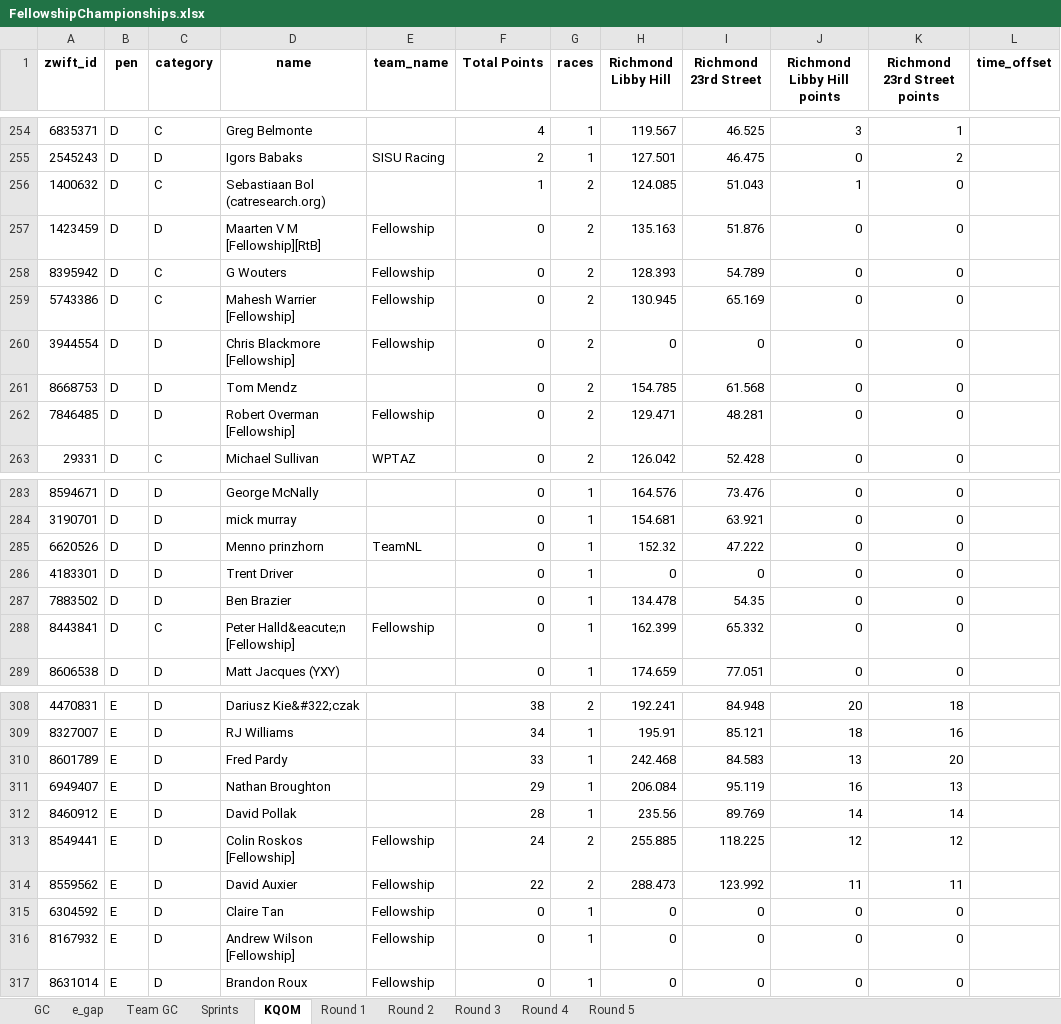
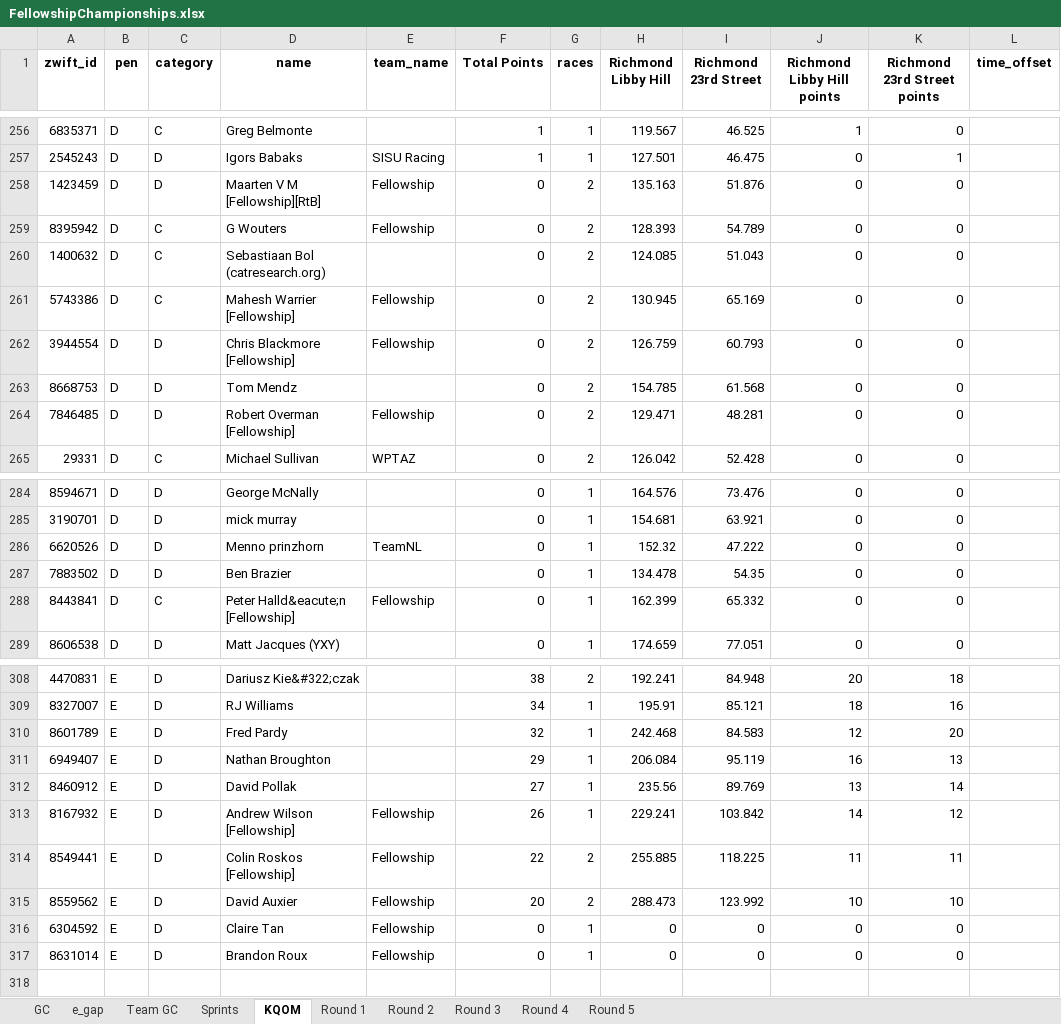
Before and after one commit to gleesonm1/FellowshipRaceSeries, an Excel workbook: FellowshipChampionships/FellowshipChampionships.xlsx, sheet KQOM, drawn as a sheet; only a part is shown, gaps mark what is left out; values as stored, in another font and other column widths than the file's, no borders; removed rows and columns are numbered as before the commit, all else as after; the diff covers the shown part only; the diff names each change by its address in the sheet, - before the commit and + after, or states it on an @@ line.

```diff
--- a/FellowshipChampionships/FellowshipChampionships.xlsx (sheet KQOM)
+++ b/FellowshipChampionships/FellowshipChampionships.xlsx (sheet KQOM)
-F256 (Total Points): 4
+F256 (Total Points): 1
-J256 (Richmond Libby Hill points): 3
+J256 (Richmond Libby Hill points): 1
-K256 (Richmond 23rd Street points): 1
+K256 (Richmond 23rd Street points): 0
-F257 (Total Points): 2
+F257 (Total Points): 1
-K257 (Richmond 23rd Street points): 2
+K257 (Richmond 23rd Street points): 1
-row 256: 1400632 | D | C | Sebastiaan Bol (catresearch.org) |  | 1 | 2 | 124.085 | 51.043 | 1 | 0
+row 260: 1400632 | D | C | Sebastiaan Bol (catresearch.org) |  | 0 | 2 | 124.085 | 51.043 | 0 | 0
-H262 (Richmond Libby Hill): 0
+H262 (Richmond Libby Hill): 126.759
-I262 (Richmond 23rd Street): 0
+I262 (Richmond 23rd Street): 60.793
-row 286: 4183301 | D | D | Trent Driver |  | 0 | 1 | 0 | 0 | 0 | 0
-F310 (Total Points): 33
+F310 (Total Points): 32
-J310 (Richmond Libby Hill points): 13
+J310 (Richmond Libby Hill points): 12
-F312 (Total Points): 28
+F312 (Total Points): 27
-J312 (Richmond Libby Hill points): 14
+J312 (Richmond Libby Hill points): 13
+row 313: 8167932 | E | D | Andrew Wilson [Fellowship] | Fellowship | 26 | 1 | 229.241 | 103.842 | 14 | 12
-F314 (Total Points): 24
+F314 (Total Points): 22
-J314 (Richmond Libby Hill points): 12
+J314 (Richmond Libby Hill points): 11
-K314 (Richmond 23rd Street points): 12
+K314 (Richmond 23rd Street points): 11
-F315 (Total Points): 22
+F315 (Total Points): 20
-J315 (Richmond Libby Hill points): 11
+J315 (Richmond Libby Hill points): 10
-K315 (Richmond 23rd Street points): 11
+K315 (Richmond 23rd Street points): 10
-row 316: 8167932 | E | D | Andrew Wilson [Fellowship] | Fellowship | 0 | 1 | 0 | 0 | 0 | 0
```
Also changed, not shown: 6 added rows, 5 removed rows and 20 edited cells elsewhere in this sheet, sheet Sprints, 2 other files.
